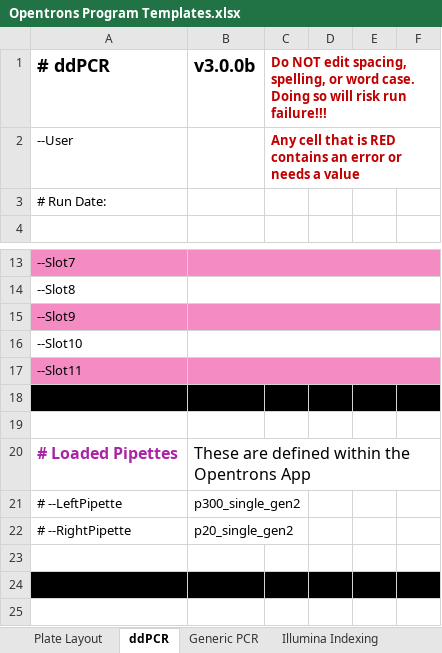
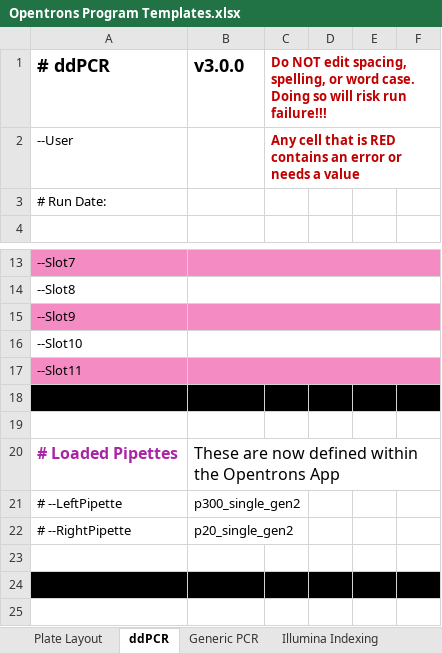
Before and after one commit to Gaorav-Gupta-Lab/Opentrons_Programs, an Excel workbook: Docs/Opentrons Program Templates.xlsx, sheet ddPCR, drawn as a sheet; only a part is shown, gaps mark what is left out; values as stored, in another font and other column widths than the file's, no borders; conditional formats and table styles not drawn; the diff names each change by its address in the sheet, - before the commit and + after, or states it on an @@ line.

```diff
--- a/Docs/Opentrons Program Templates.xlsx (sheet ddPCR)
+++ b/Docs/Opentrons Program Templates.xlsx (sheet ddPCR)
-B1: v3.0.0b
+B1: v3.0.0
-B20: These are defined within the Opentrons App
+B20: These are now defined within the Opentrons App
```
Also changed, not shown: sheet Linked Values, sheet Generic PCR, 1 other file.
